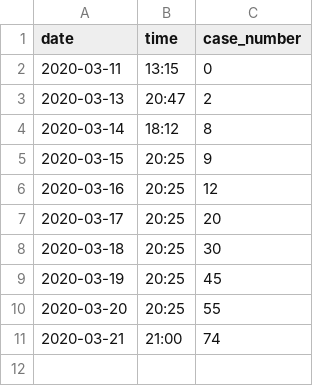
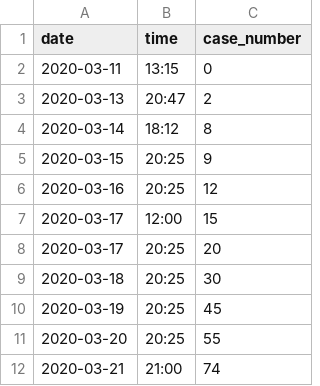
Before and after one commit to Sibgatulin/covid19_jena, a CSV file: jena_covid19_scraped.csv, drawn as a sheet.

Commit message:
I would still stick with an entry of 15 cases, but speculate it was 17th morning

```diff
--- a/jena_covid19_scraped.csv
+++ b/jena_covid19_scraped.csv
@@ -6,2 +6,3 @@ date,time,case_number
 2020-03-16,20:25,12
+2020-03-17,12:00,15
 2020-03-17,20:25,20
```
